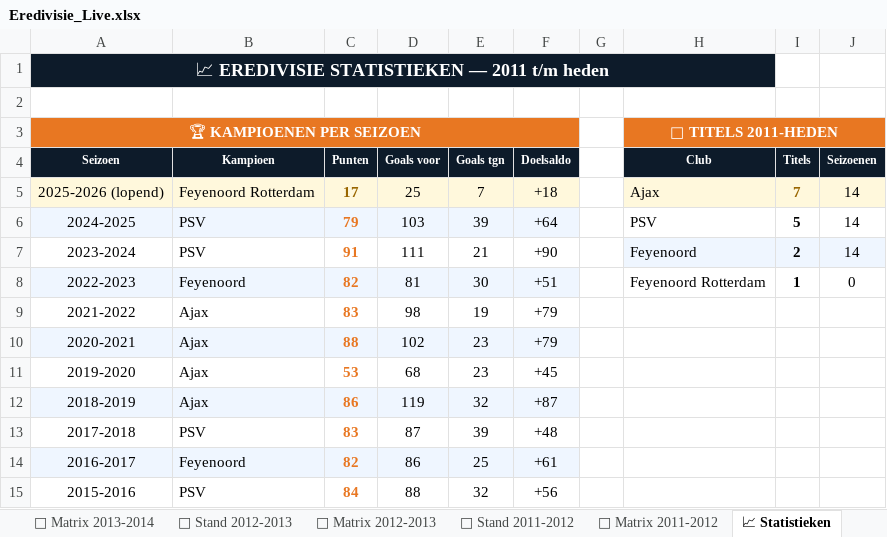
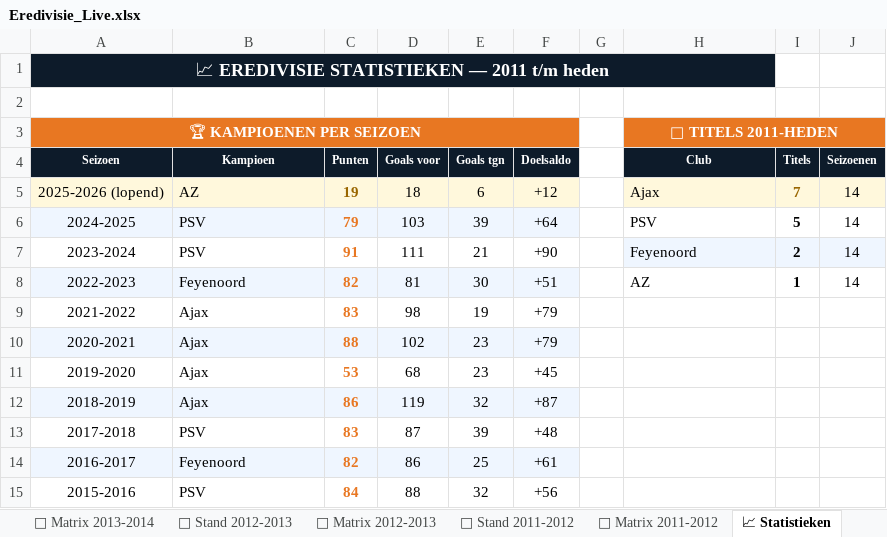
Before and after one commit to Graceland1502/Eredivisie, an Excel workbook: Eredivisie_Live.xlsx, sheet 📈 Statistieken, drawn as a sheet; only a part is shown; values as stored, in another font and other column widths than the file's, no borders; charts and pictures not drawn; the diff names each change by its address in the sheet, - before the commit and + after, or states it on an @@ line.

```diff
--- a/Eredivisie_Live.xlsx (sheet 📈 Statistieken)
+++ b/Eredivisie_Live.xlsx (sheet 📈 Statistieken)
-B5 (Kampioen): Feyenoord Rotterdam
+B5 (Kampioen): AZ
-C5 (Punten): 17
+C5 (Punten): 19
-D5 (Goals voor): 25
+D5 (Goals voor): 18
-E5 (Goals tgn): 7
+E5 (Goals tgn): 6
-F5 (Doelsaldo): +18
+F5 (Doelsaldo): +12
-H8 (Club): Feyenoord Rotterdam
+H8 (Club): AZ
-J8 (Seizoenen): 0
+J8 (Seizoenen): 14
```
Also changed, not shown: sheet 📊 Live Stand 2025-2026, sheet ⚽ Matrix 2025-2026.
